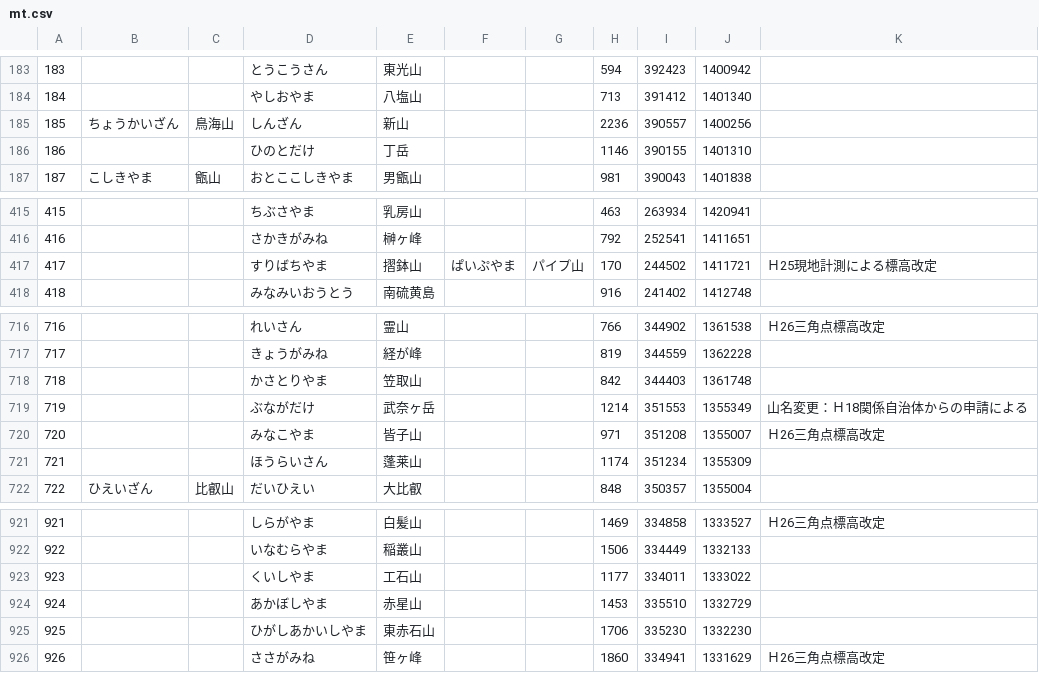
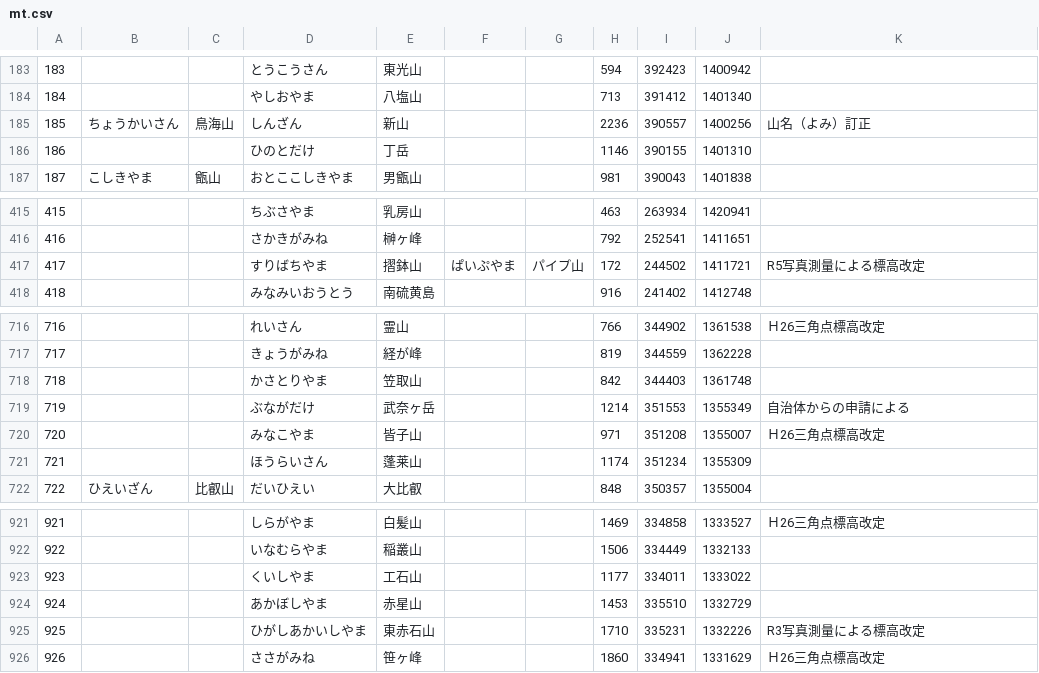
Before and after one commit to anineco/map-jpn-org, a CSV file: mt.csv, drawn as a sheet; only a part is shown, gaps mark what is left out.

```diff
--- a/mt.csv
+++ b/mt.csv
@@ -184,3 +184,3 @@
 184,,,やしおやま,八塩山,,,713,391412,1401340,""
-185,ちょうかいざん,鳥海山,しんざん,新山,,,2236,390557,1400256,""
+185,ちょうかいさん,鳥海山,しんざん,新山,,,2236,390557,1400256,"山名（よみ）訂正"
 186,,,ひのとだけ,丁岳,,,1146,390155,1401310,""
@@ -416,3 +416,3 @@
 416,,,さかきがみね,榊ヶ峰,,,792,252541,1411651,""
-417,,,すりばちやま,摺鉢山,ぱいぷやま,パイプ山,170,244502,1411721,"Ｈ25現地計測による標高改定"
+417,,,すりばちやま,摺鉢山,ぱいぷやま,パイプ山,172,244502,1411721,"R5写真測量による標高改定"
 418,,,みなみいおうとう,南硫黄島,,,916,241402,1412748,""
@@ -718,3 +718,3 @@
 718,,,かさとりやま,笠取山,,,842,344403,1361748,""
-719,,,ぶながだけ,武奈ヶ岳,,,1214,351553,1355349,"山名変更：Ｈ18関係自治体からの申請による"
+719,,,ぶながだけ,武奈ヶ岳,,,1214,351553,1355349,"自治体からの申請による"
 720,,,みなこやま,皆子山,,,971,351208,1355007,"Ｈ26三角点標高改定"
@@ -924,3 +924,3 @@
 924,,,あかぼしやま,赤星山,,,1453,335510,1332729,""
-925,,,ひがしあかいしやま,東赤石山,,,1706,335230,1332230,""
+925,,,ひがしあかいしやま,東赤石山,,,1710,335231,1332226,"R3写真測量による標高改定"
 926,,,ささがみね,笹ヶ峰,,,1860,334941,1331629,"Ｈ26三角点標高改定"
```
Also changed, not shown: 1 other file.
